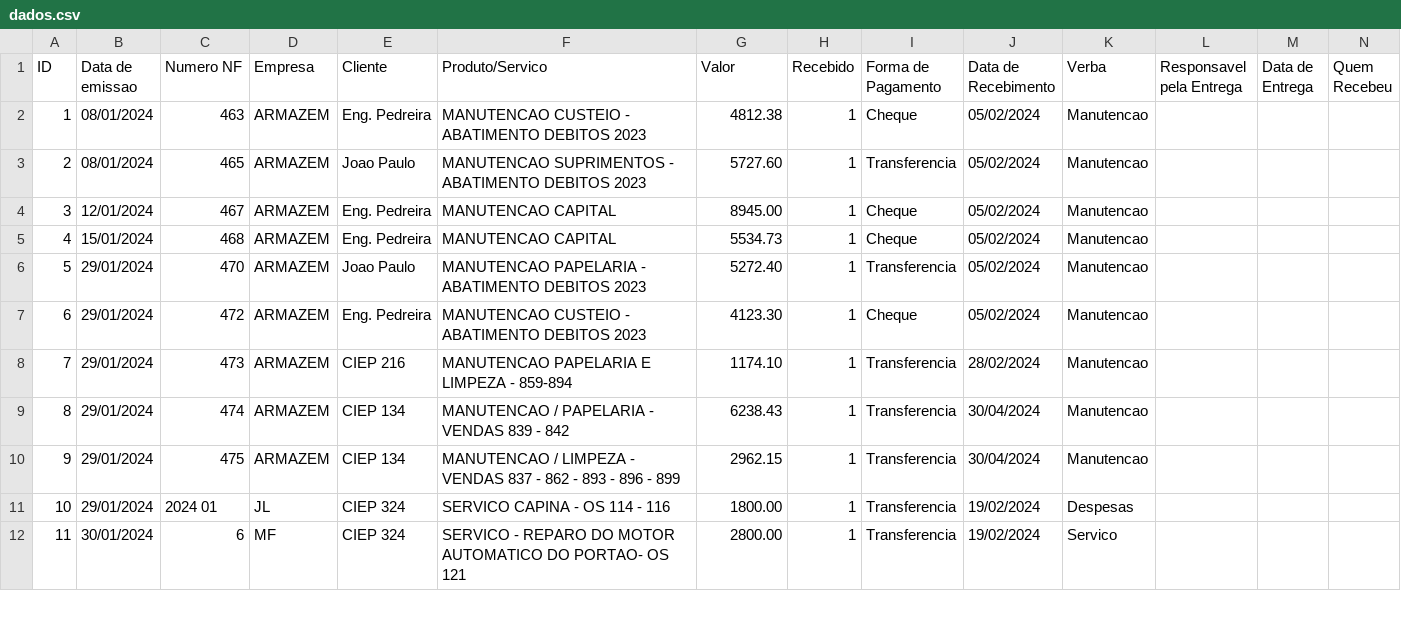
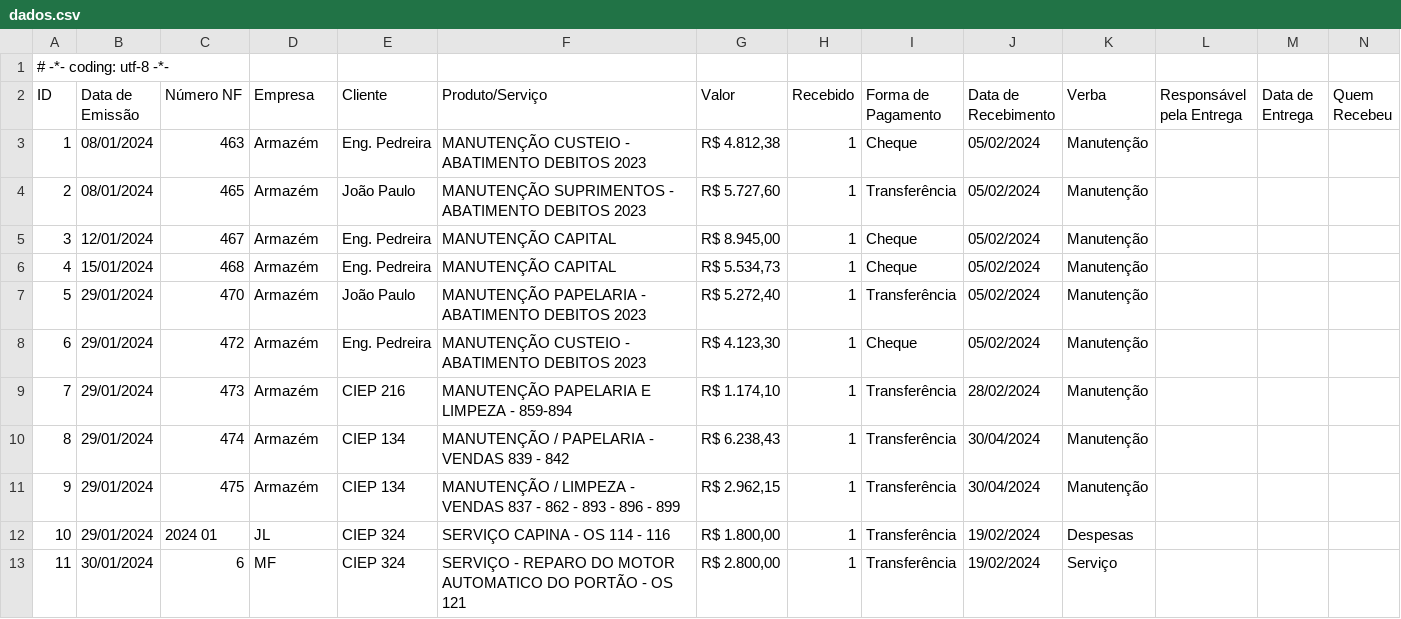
Before and after one commit to MichelFerrao/controle_notas_fiscai, a CSV file: dados.csv, drawn as a sheet; only a part is shown; the diff covers the shown part only.

Commit message:
Modificações para aceitar caracteres especias no banco de dados

```diff
--- a/dados.csv
+++ b/dados.csv
@@ -1,12 +1,13 @@
-ID;Data de emissao;Numero NF;Empresa;Cliente;Produto/Servico;Valor;Recebido;Forma de Pagamento;Data de Recebimento;Verba;Responsavel pela Entrega;Data de Entrega;Quem Recebeu
-1;08/01/2024;463;ARMAZEM;Eng. Pedreira;MANUTENCAO CUSTEIO - ABATIMENTO DEBITOS 2023;4812.38;1;Cheque;05/02/2024;Manutencao;;;
-2;08/01/2024;465;ARMAZEM;Joao Paulo;MANUTENCAO SUPRIMENTOS - ABATIMENTO DEBITOS 2023;5727.60;1;Transferencia;05/02/2024;Manutencao;;;
-3;12/01/2024;467;ARMAZEM;Eng. Pedreira;MANUTENCAO CAPITAL;8945.00;1;Cheque;05/02/2024;Manutencao;;;
-4;15/01/2024;468;ARMAZEM;Eng. Pedreira;MANUTENCAO CAPITAL;5534.73;1;Cheque;05/02/2024;Manutencao;;;
-5;29/01/2024;470;ARMAZEM;Joao Paulo;MANUTENCAO PAPELARIA - ABATIMENTO DEBITOS 2023;5272.40;1;Transferencia;05/02/2024;Manutencao;;;
-6;29/01/2024;472;ARMAZEM;Eng. Pedreira;MANUTENCAO CUSTEIO - ABATIMENTO DEBITOS 2023;4123.30;1;Cheque;05/02/2024;Manutencao;;;
-7;29/01/2024;473;ARMAZEM;CIEP 216;MANUTENCAO PAPELARIA E LIMPEZA - 859-894;1174.10;1;Transferencia;28/02/2024;Manutencao;;;
-8;29/01/2024;474;ARMAZEM;CIEP 134;MANUTENCAO / PAPELARIA - VENDAS 839 - 842;6238.43;1;Transferencia;30/04/2024;Manutencao;;;
-9;29/01/2024;475;ARMAZEM;CIEP 134;MANUTENCAO / LIMPEZA - VENDAS 837 - 862 - 893 - 896 - 899;2962.15;1;Transferencia;30/04/2024;Manutencao;;;
-10;29/01/2024;2024 01;JL;CIEP 324;SERVICO CAPINA - OS 114 - 116;1800.00;1;Transferencia;19/02/2024;Despesas;;;
-11;30/01/2024;6;MF;CIEP 324;SERVICO - REPARO DO MOTOR AUTOMATICO DO PORTAO- OS 121;2800.00;1;Transferencia;19/02/2024;Servico;;;
+# -*- coding: utf-8 -*-
+ID;Data de Emissão;Número NF;Empresa;Cliente;Produto/Serviço;Valor;Recebido;Forma de Pagamento;Data de Recebimento;Verba;Responsável pela Entrega;Data de Entrega;Quem Recebeu
+1;08/01/2024;463;Armazém;Eng. Pedreira;MANUTENÇÃO CUSTEIO - ABATIMENTO DEBITOS 2023;R$ 4.812,38;1;Cheque;05/02/2024;Manutenção;;;
+2;08/01/2024;465;Armazém;João Paulo;MANUTENÇÃO SUPRIMENTOS - ABATIMENTO DEBITOS 2023;R$ 5.727,60;1;Transferência;05/02/2024;Manutenção;;;
+3;12/01/2024;467;Armazém;Eng. Pedreira;MANUTENÇÃO CAPITAL;R$ 8.945,00;1;Cheque;05/02/2024;Manutenção;;;
+4;15/01/2024;468;Armazém;Eng. Pedreira;MANUTENÇÃO CAPITAL;R$ 5.534,73;1;Cheque;05/02/2024;Manutenção;;;
+5;29/01/2024;470;Armazém;João Paulo;MANUTENÇÃO PAPELARIA - ABATIMENTO DEBITOS 2023;R$ 5.272,40;1;Transferência;05/02/2024;Manutenção;;;
+6;29/01/2024;472;Armazém;Eng. Pedreira;MANUTENÇÃO CUSTEIO - ABATIMENTO DEBITOS 2023;R$ 4.123,30;1;Cheque;05/02/2024;Manutenção;;;
+7;29/01/2024;473;Armazém;CIEP 216;MANUTENÇÃO PAPELARIA E LIMPEZA - 859-894;R$ 1.174,10;1;Transferência;28/02/2024;Manutenção;;;
+8;29/01/2024;474;Armazém;CIEP 134;MANUTENÇÃO / PAPELARIA - VENDAS 839 - 842;R$ 6.238,43;1;Transferência;30/04/2024;Manutenção;;;
+9;29/01/2024;475;Armazém;CIEP 134;MANUTENÇÃO / LIMPEZA - VENDAS 837 - 862 - 893 - 896 - 899;R$ 2.962,15;1;Transferência;30/04/2024;Manutenção;;;
+10;29/01/2024;2024 01;JL;CIEP 324;SERVIÇO CAPINA - OS 114 - 116;R$ 1.800,00;1;Transferência;19/02/2024;Despesas;;;
+11;30/01/2024;6;MF;CIEP 324;SERVIÇO - REPARO DO MOTOR AUTOMATICO DO PORTÃO - OS 121;R$ 2.800,00;1;Transferência;19/02/2024;Serviço;;;
```
Also changed, not shown: 20 edited cells elsewhere in this file, 3 other files.
